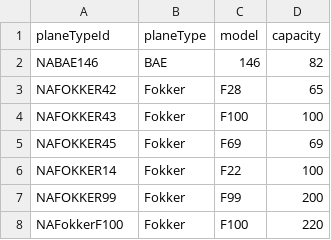
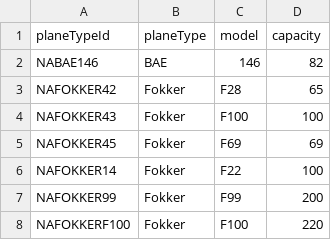
Before and after one commit to andri95/Verklegt1_AHERO, a CSV file: Data/AircraftType.csv, drawn as a sheet.

```diff
--- a/Data/AircraftType.csv
+++ b/Data/AircraftType.csv
@@ -7,2 +7,2 @@ NAFOKKER14,Fokker,F22,100
 NAFOKKER99,Fokker,F99,200
-NAFokkerF100,Fokker,F100,220
+NAFOKKERF100,Fokker,F100,220
```
Also changed, not shown: Data/Voyages.csv, 11 other files.
